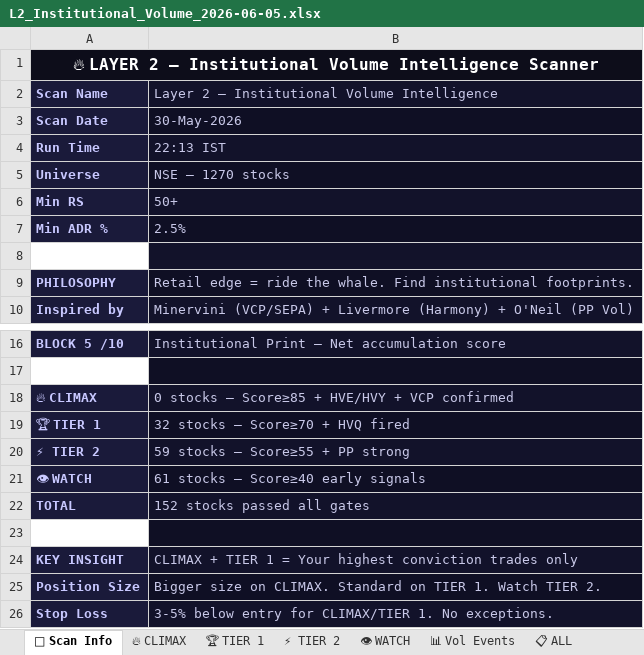
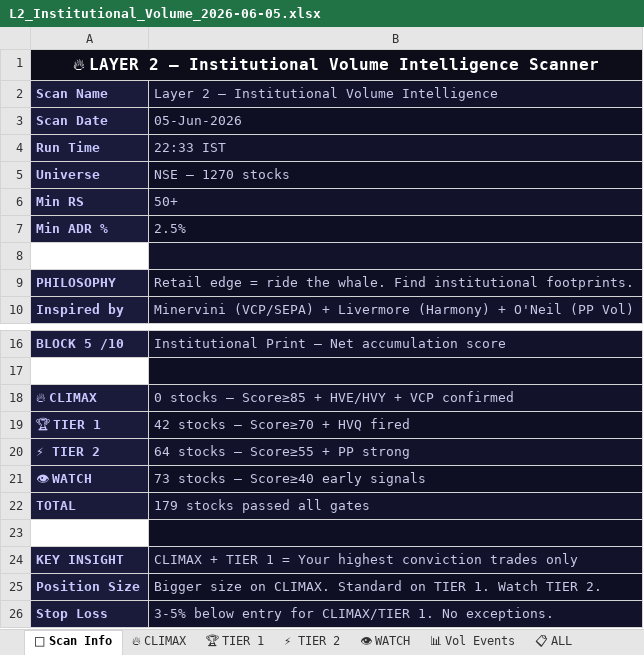
Before and after one commit to SwingEdgeLab/swingEdge-dashboard, an Excel workbook: L2_Institutional_Volume_2026-06-05.xlsx, sheet 📅 Scan Info, drawn as a sheet; only a part is shown, gaps mark what is left out; values as stored, in another font and other column widths than the file's, no borders; the diff names each change by its address in the sheet, - before the commit and + after, or states it on an @@ line.

Commit message:
Daily scans — 05-Jun-2026 23:19 — 19 file(s)

```diff
--- a/L2_Institutional_Volume_2026-06-05.xlsx (sheet 📅 Scan Info)
+++ b/L2_Institutional_Volume_2026-06-05.xlsx (sheet 📅 Scan Info)
-B3: 30-May-2026
+B3: 05-Jun-2026
-B4: 22:13 IST
+B4: 22:33 IST
-B19: 32 stocks — Score≥70 + HVQ fired
+B19: 42 stocks — Score≥70 + HVQ fired
-B20: 59 stocks — Score≥55 + PP strong
+B20: 64 stocks — Score≥55 + PP strong
-B21: 61 stocks — Score≥40 early signals
+B21: 73 stocks — Score≥40 early signals
-B22: 152 stocks passed all gates
+B22: 179 stocks passed all gates
```
Also changed, not shown: sheet 📋 ALL, sheet 📊 Vol Events, sheet 👁 WATCH, sheet ⚡ TIER 2, sheet 🏆 TIER 1, sheet 📺 TV Watchlist, RS_Explosion_2026-06-05.xlsx, RS_Screener_v2_2026-06-05.xlsx, 1 other file.
